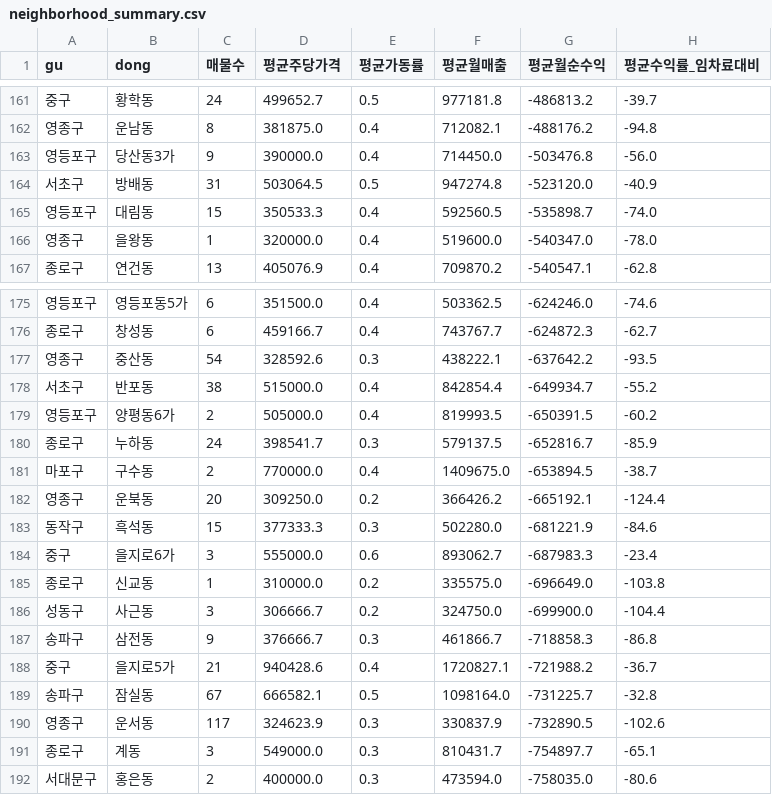
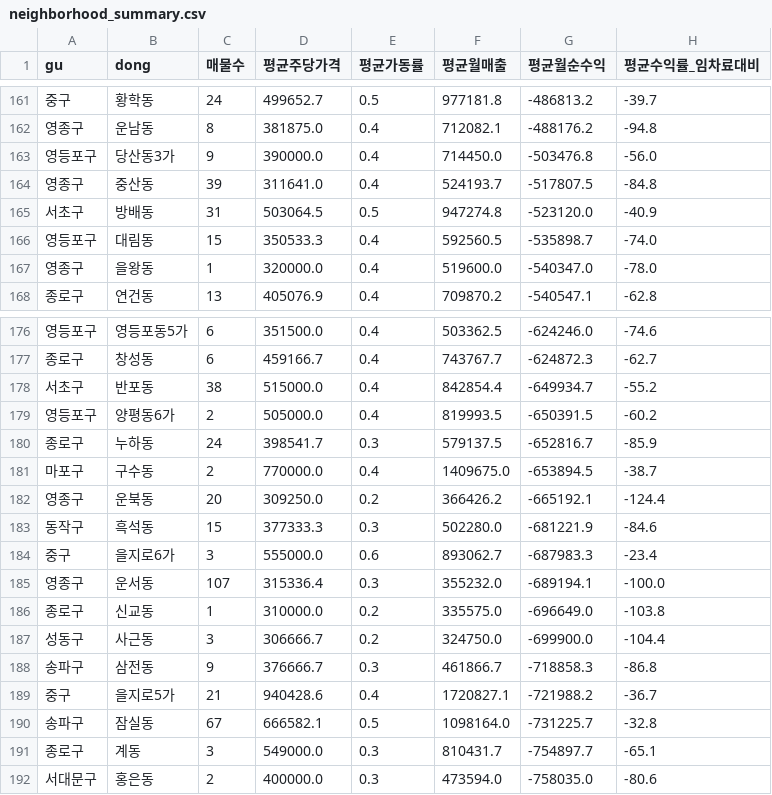
Before and after one commit to dongdong123-ac/33m2-map, a CSV file: neighborhood_summary.csv, drawn as a sheet; only a part is shown, gaps mark what is left out; removed rows and columns are numbered as before the commit, all else as after; the diff names each change by its address in the sheet, - before the commit and + after, or states it on an @@ line.

```diff
--- a/neighborhood_summary.csv
+++ b/neighborhood_summary.csv
+row 164: 영종구 | 중산동 | 39 | 311641.0 | 0.4 | 524193.7 | -517807.5 | -84.8
-row 177: 영종구 | 중산동 | 54 | 328592.6 | 0.3 | 438222.1 | -637642.2 | -93.5
+row 185: 영종구 | 운서동 | 107 | 315336.4 | 0.3 | 355232.0 | -689194.1 | -100.0
-row 190: 영종구 | 운서동 | 117 | 324623.9 | 0.3 | 330837.9 | -732890.5 | -102.6
```
Also changed, not shown: 2 other files.
